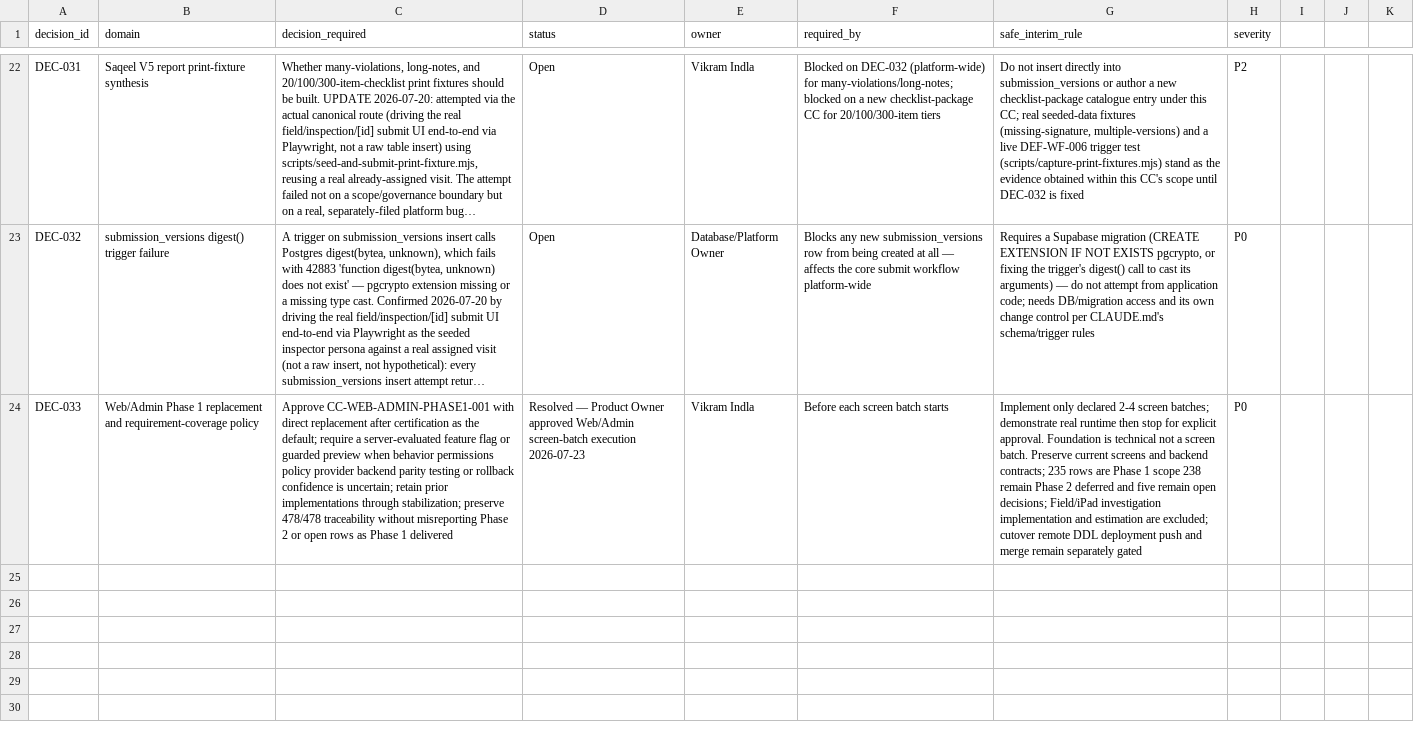
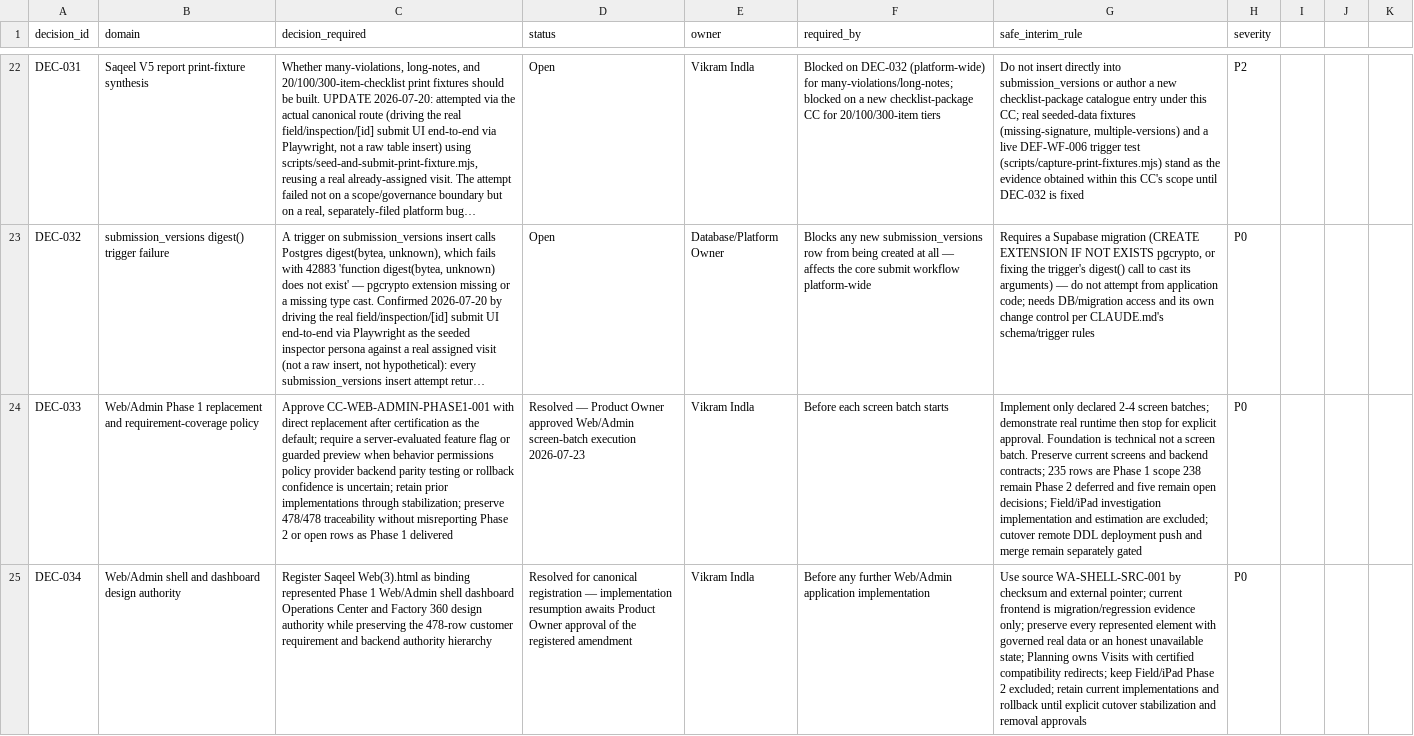
Before and after one commit to Vikram-Indla/Inspection, a CSV file: product-contract/governance/decision_register.csv, drawn as a sheet; only a part is shown, gaps mark what is left out; long unchanged cells end in …; the diff names each change by its address in the sheet, - before the commit and + after, or states it on an @@ line.

Commit message:
docs(web-admin): register shell design authority

```diff
--- a/product-contract/governance/decision_register.csv
+++ b/product-contract/governance/decision_register.csv
+row 25: DEC-034 | Web/Admin shell and dashboard design authority | Register Saqeel Web(3).html as binding represented Phase 1 Web/Admin shell dashboard Operations Center and Factory 360 design authority while preserving the 478-row customer requirement and backend authority hierarchy | Resolved for canonical registration — implementation resumption awaits Product Owner approval of the registered amendment | Vikram Indla | Before any further Web/Admin application implementation | Use source WA-SHELL-SRC-001 by checksum and external pointer; current frontend is migration/regression evidence only; preserve every represented element with governed real data or an honest unavailable state; Planning owns Visits with certified compatibility redirects; keep Field/iPad Phase 2 excluded; retain current implementations and rollback until explicit cutover stabilization and removal approvals | P0
```
Also changed, not shown: product-contract/web-admin-phase1/SCREEN_BATCH_LEDGER.csv, 19 other files.
